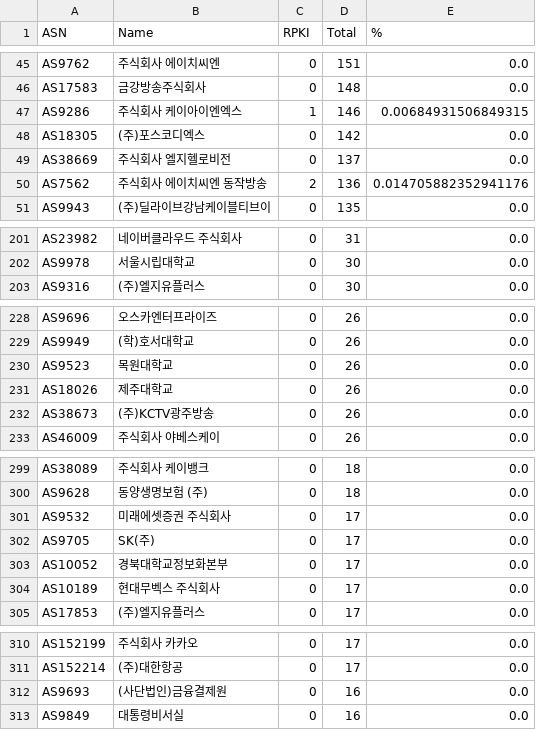
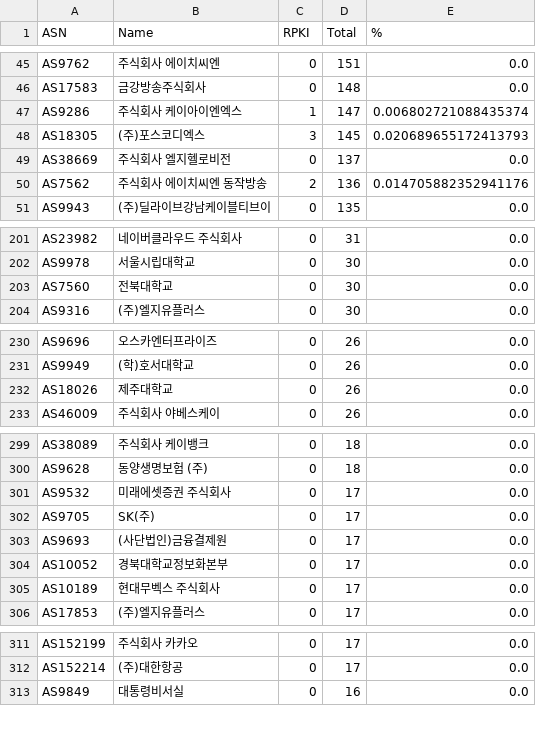
Before and after one commit to dxdxdt/rpki-tracker-kr, a CSV file: result.csv, drawn as a sheet; only a part is shown, gaps mark what is left out; the diff covers the shown part only.

```diff
--- a/result.csv
+++ b/result.csv
@@ -46,4 +46,4 @@ AS9762,주식회사 에이치씨엔,0,151,0.0
 AS17583,금강방송주식회사,0,148,0.0
-AS9286,주식회사 케이아이엔엑스,1,146,0.00684931506849315
-AS18305,(주)포스코디엑스,0,142,0.0
+AS9286,주식회사 케이아이엔엑스,1,147,0.006802721088435374
+AS18305,(주)포스코디엑스,3,145,0.020689655172413793
 AS38669,주식회사 엘지헬로비전,0,137,0.0
@@ -202,2 +202,3 @@ AS23982,네이버클라우드 주식회사,0,31,0.0
 AS9978,서울시립대학교,0,30,0.0
+AS7560,전북대학교,0,30,0.0
 AS9316,(주)엘지유플러스,0,30,0.0
@@ -229,5 +231,3 @@ AS9696,오스카엔터프라이즈,0,26,0.0
 AS9949,(학)호서대학교,0,26,0.0
-AS9523,목원대학교,0,26,0.0
 AS18026,제주대학교,0,26,0.0
-AS38673,(주)KCTV광주방송,0,26,0.0
 AS46009,주식회사 야베스케이,0,26,0.0
@@ -302,2 +302,3 @@ AS9532,미래에셋증권 주식회사,0,17,0.0
 AS9705,SK(주),0,17,0.0
+AS9693,(사단법인)금융결제원,0,17,0.0
 AS10052,경북대학교정보화본부,0,17,0.0
@@ -311,3 +312,2 @@ AS152199,주식회사 카카오,0,17,0.0
 AS152214,(주)대한항공,0,17,0.0
-AS9693,(사단법인)금융결제원,0,16,0.0
 AS9849,대통령비서실,0,16,0.0
```
Also changed, not shown: 14 added rows, 13 removed rows and 7 edited cells elsewhere in this file, 5 other files.
